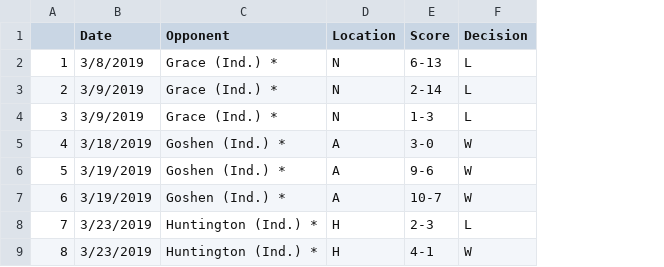
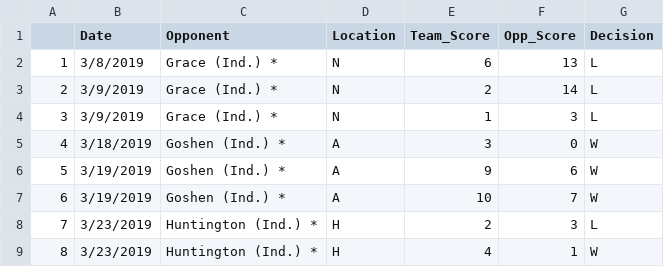
Before and after one commit to MathAtGrace/CrossRoads-Baseball, a CSV file: Data/Schedules/BC.csv, drawn as a sheet; only a part is shown; removed rows and columns are numbered as before the commit, all else as after; the diff names each change by its address in the sheet, - before the commit and + after, or states it on an @@ line.

Commit message:
Updated schedule function to list the score in two columns, one for the team whose file it is and one for the opponent score

```diff
--- a/Data/Schedules/BC.csv
+++ b/Data/Schedules/BC.csv
-column E (Score), rows 2-9: 6-13 | 2-14 | 1-3 | 3-0 | 9-6 | 10-7 | 2-3 | 4-1
+column E (Team_Score), rows 2-9: 6 | 2 | 1 | 3 | 9 | 10 | 2 | 4
+column F (Opp_Score), rows 2-9: 13 | 14 | 3 | 0 | 6 | 7 | 3 | 1
```
Also changed, not shown: Data/Schedules/GOC.csv, Data/Schedules/GRC.csv, 8 other files.
